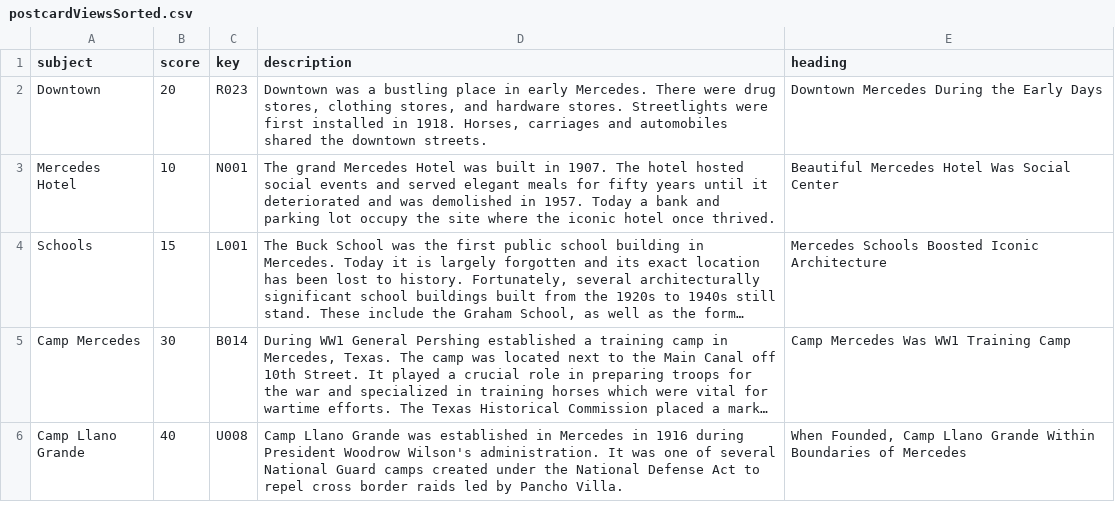
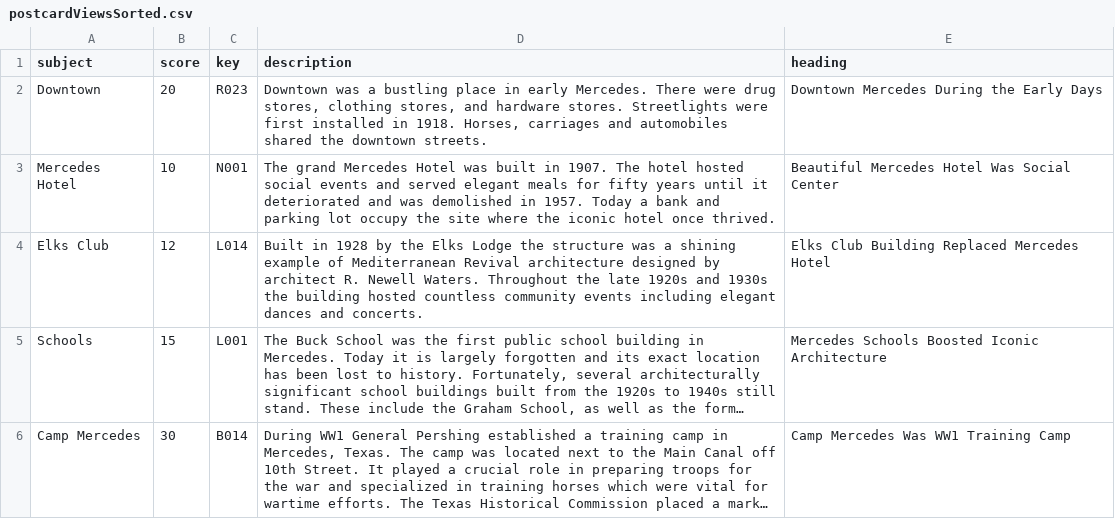
Before and after one commit to ljstonetx/ljstonetx.github.io, a CSV file: postcardViewsSorted.csv, drawn as a sheet; only a part is shown; the shorter side is filled out with more unchanged rows; long unchanged cells end in …; the diff names each change by its address in the sheet, - before the commit and + after, or states it on an @@ line.

```diff
--- a/postcardViewsSorted.csv
+++ b/postcardViewsSorted.csv
+row 4: Elks Club | 12 | L014 | Built in 1928 by the Elks Lodge the structure was a shining example of Mediterranean Revival architecture designed by architect R. Newell Waters. Throughout the late 1920s and 1930s the building hosted countless community events including elegant dances and concerts. | Elks Club Building Replaced Mercedes Hotel
```
Also changed, not shown: PostcardSorted.csv, 5 other files.
